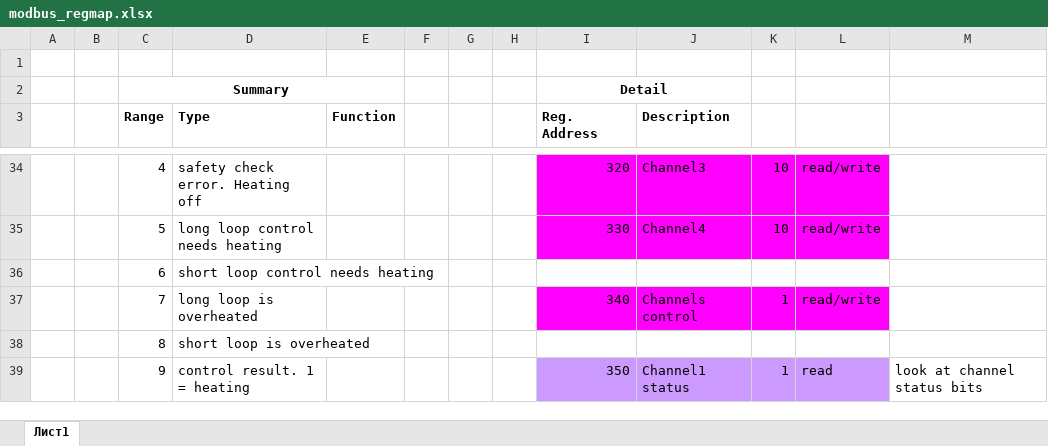
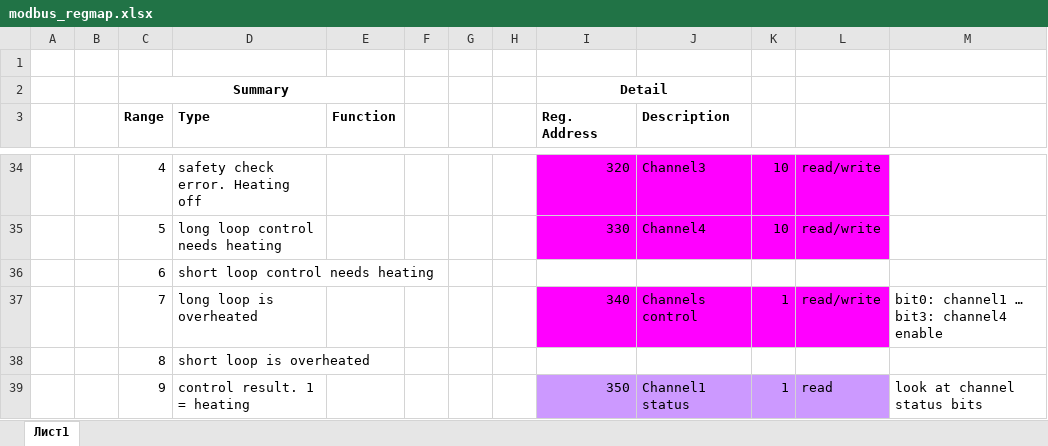
Before and after one commit to hrandib/iomodule-firm, an Excel workbook: docs/modbus_regmap.xlsx, sheet Лист1, drawn as a sheet; only a part is shown, gaps mark what is left out; values as stored, in another font and other column widths than the file's, no borders; the diff names each change by its address in the sheet, - before the commit and + after, or states it on an @@ line.

Commit message:
small fix

```diff
--- a/docs/modbus_regmap.xlsx (sheet Лист1)
+++ b/docs/modbus_regmap.xlsx (sheet Лист1)
-M37: (empty)
+M37: bit0: channel1 … bit3: channel4 enable
```
